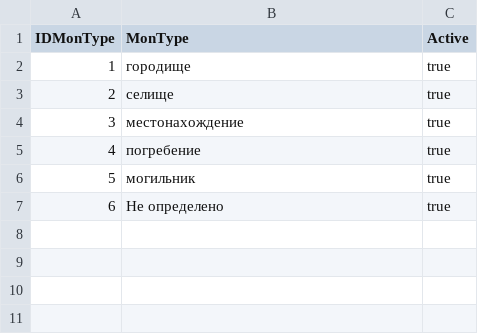
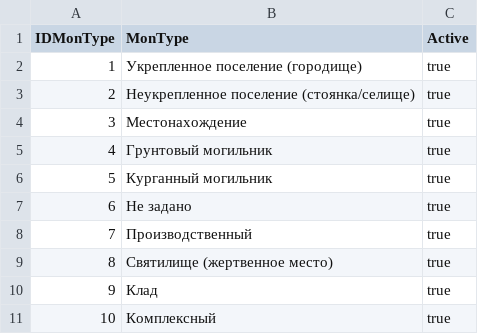
Before and after one commit to ArchGIS/ArchGoGIS, a CSV file: misc/extern_data/origin_csv/TRefMonType.csv, drawn as a sheet.

```diff
--- a/misc/extern_data/origin_csv/TRefMonType.csv
+++ b/misc/extern_data/origin_csv/TRefMonType.csv
@@ -1,7 +1,11 @@
 "IDMonType","MonType","Active"
-"1","городище","true"
-"2","селище","true"
-"3","местонахождение","true"
-"4","погребение","true"
-"5","могильник","true"
-"6","Не определено","true"
+"1","Укрепленное поселение (городище)","true"
+"2","Неукрепленное поселение (стоянка/селище)","true"
+"3","Местонахождение","true"
+"4","Грунтовый могильник","true"
+"5","Курганный могильник","true"
+"6","Не задано","true"
+"7","Производственный","true"
+"8","Святилище (жертвенное место)","true"
+"9","Клад","true"
+"10","Комплексный","true"
```
Also changed, not shown: misc/extern_data/origin_csv/TMonument.csv, 1 other file.
